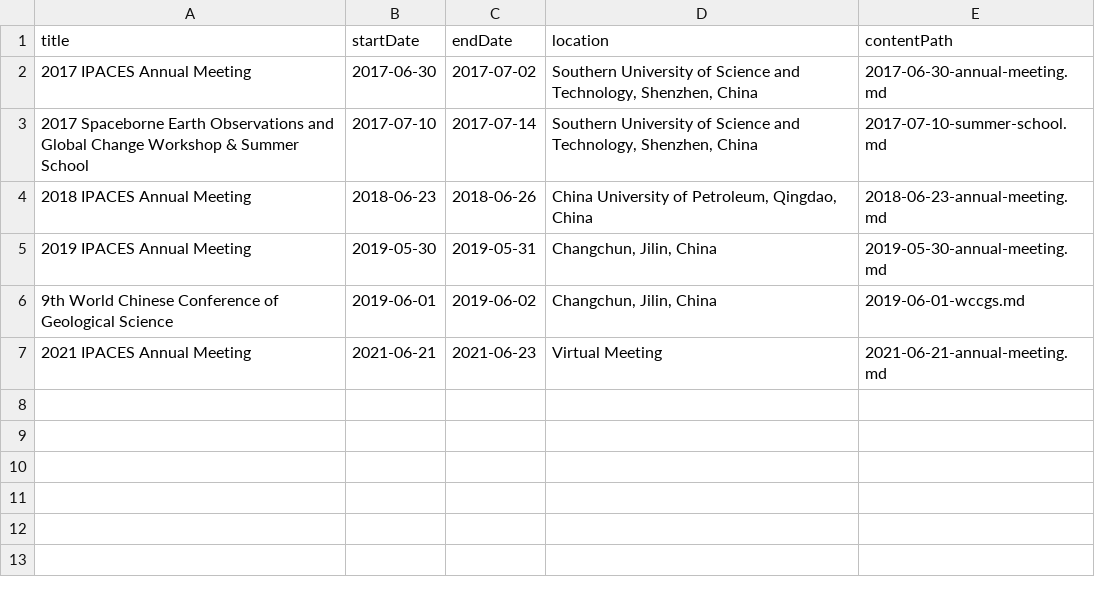
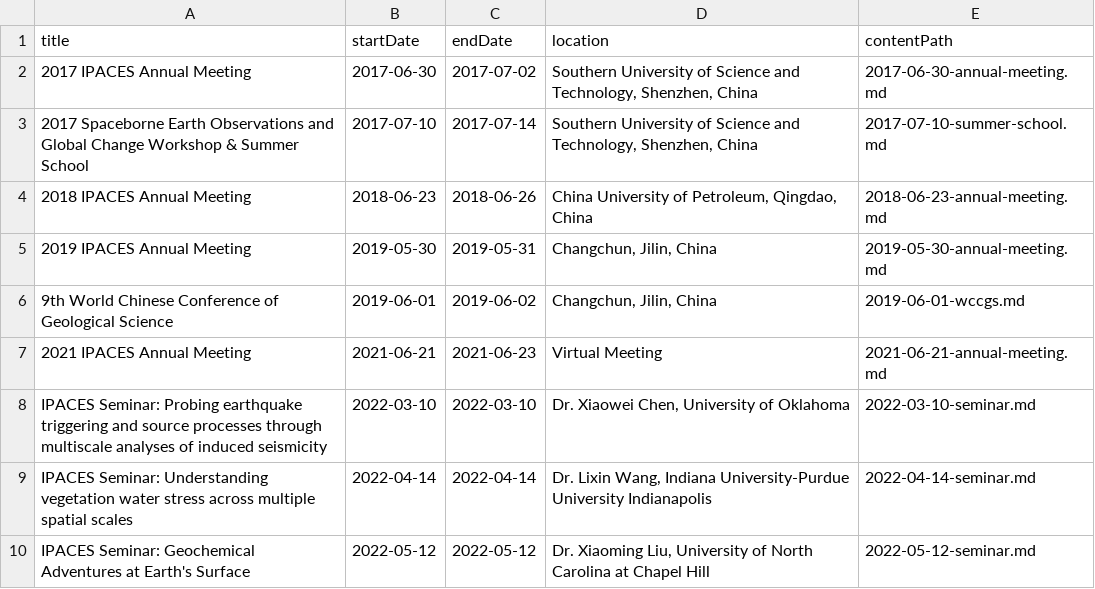
Before and after one commit to aspyrx/ipaces.org, a CSV file: src/routes/events/events.csv, drawn as a sheet.

Commit message:
add seminar series

```diff
--- a/src/routes/events/events.csv
+++ b/src/routes/events/events.csv
@@ -7 +7,4 @@ title,startDate,endDate,location,contentPath
 2021 IPACES Annual Meeting,2021-06-21,2021-06-23,"Virtual Meeting",2021-06-21-annual-meeting.md
+IPACES Seminar: Probing earthquake triggering and source processes through multiscale analyses of induced seismicity,2022-03-10,2022-03-10,"Dr. Xiaowei Chen, University of Oklahoma",2022-03-10-seminar.md
+IPACES Seminar: Understanding vegetation water stress across multiple spatial scales,2022-04-14,2022-04-14,"Dr. Lixin Wang, Indiana University-Purdue University Indianapolis",2022-04-14-seminar.md
+IPACES Seminar: Geochemical Adventures at Earth's Surface,2022-05-12,2022-05-12,"Dr. Xiaoming Liu, University of North Carolina at Chapel Hill",2022-05-12-seminar.md
```
Also changed, not shown: 9 other files.
